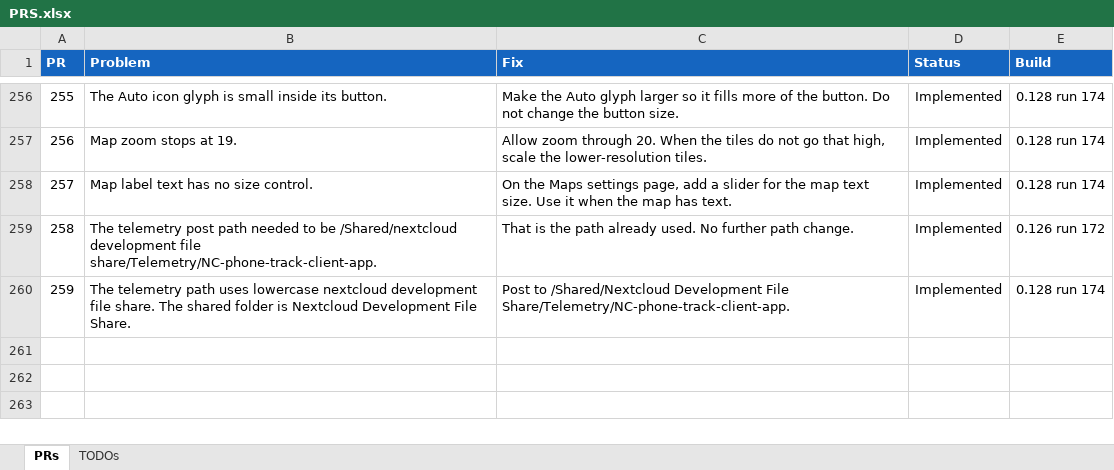
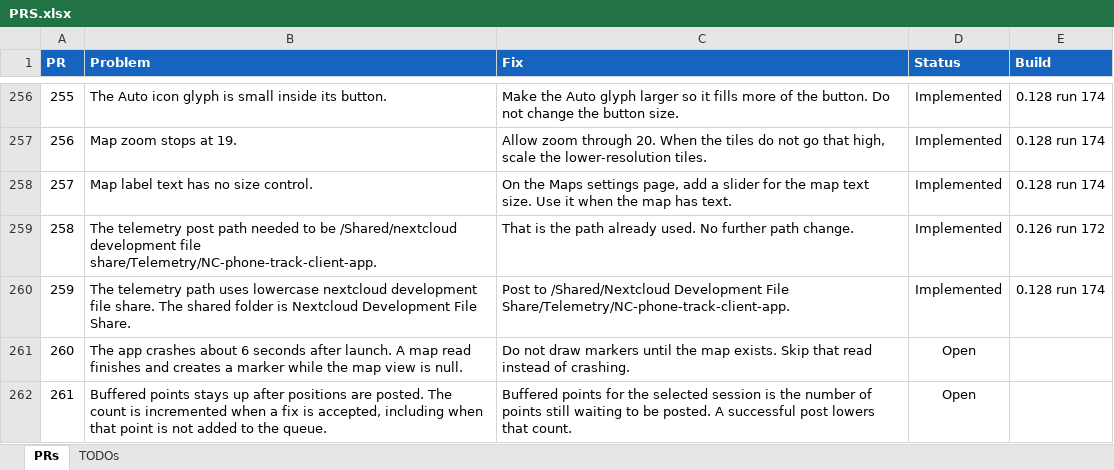
Before and after one commit to jonopelgt/NextcloudPhoneTrack, an Excel workbook: PRS.xlsx, sheet PRs, drawn as a sheet; only a part is shown, gaps mark what is left out; values as stored, in another font and other column widths than the file's, no borders; conditional formats not drawn; the diff names each change by its address in the sheet, - before the commit and + after, or states it on an @@ line.

Commit message:
File PR 260 and 261
The map can crash before it exists. The buffer count does not
follow the points still waiting. Not implemented.

```diff
--- a/PRS.xlsx (sheet PRs)
+++ b/PRS.xlsx (sheet PRs)
+row 261: 260 | The app crashes about 6 seconds after launch. A map read finishes and creates a marker while the map view is null. | Do not draw markers until the map exists. Skip that read instead of crashing. | Open
+row 262: 261 | Buffered points stays up after positions are posted. The count is incremented when a fix is accepted, including when that point is not added to the queue. | Buffered points for the selected session is the number of points still waiting to be posted. A successful post lowers that count. | Open
```
